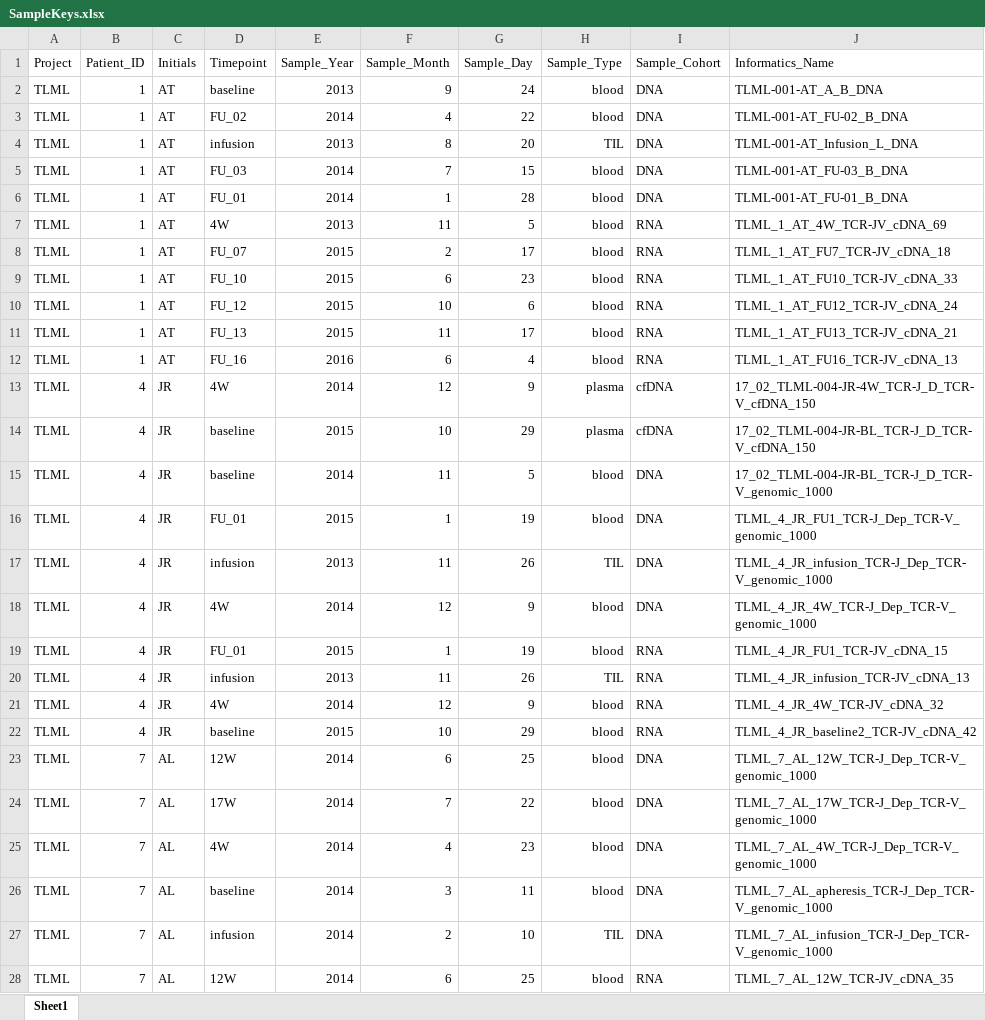
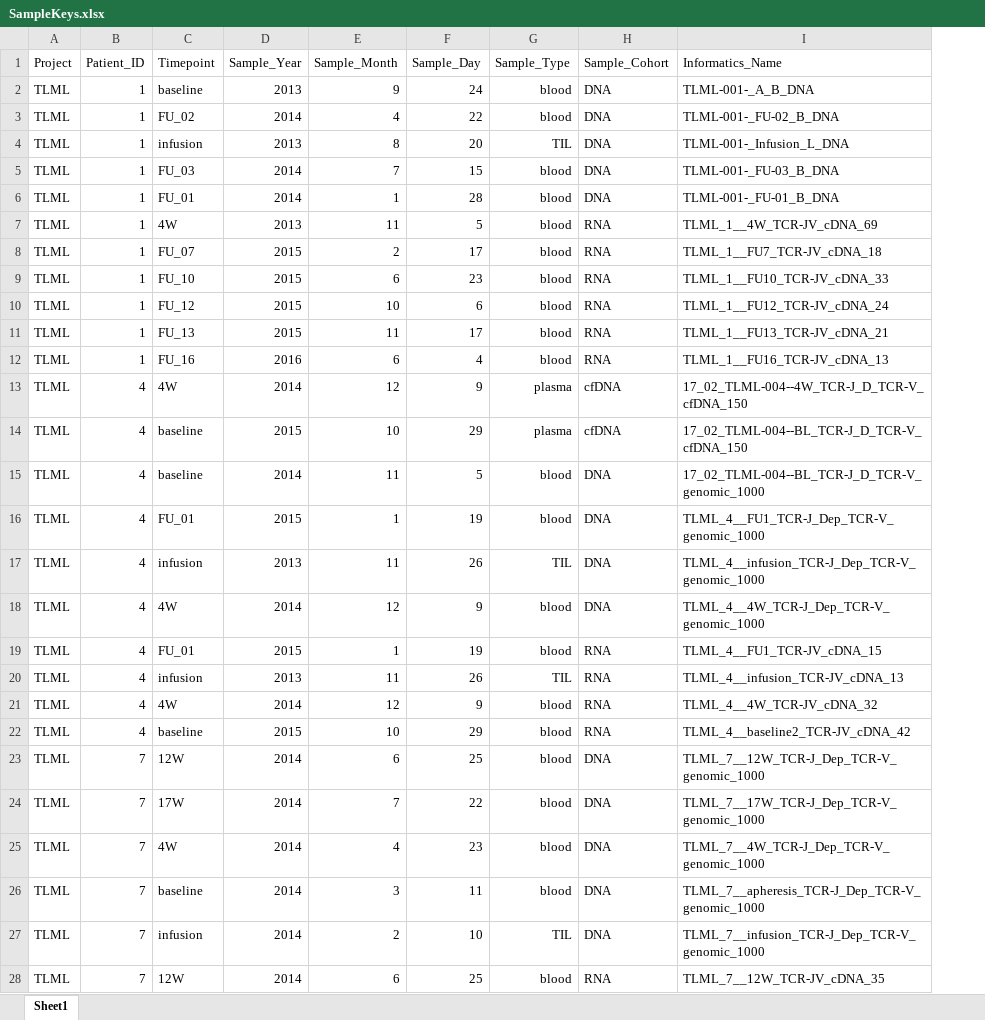
Before and after one commit to pughlab/CapTCR-TIL-Tracking, an Excel workbook: data/SampleKeys.xlsx, sheet Sheet1, drawn as a sheet; only a part is shown; values as stored, in another font and other column widths than the file's, no borders; removed rows and columns are numbered as before the commit, all else as after; the diff covers the shown part only; the diff names each change by its address in the sheet, - before the commit and + after, or states it on an @@ line.

Commit message:
Update for submission

```diff
--- a/data/SampleKeys.xlsx (sheet Sheet1)
+++ b/data/SampleKeys.xlsx (sheet Sheet1)
-column C (Initials), rows 2-28: AT | AT | AT | AT | AT | AT | AT | AT | AT | AT | AT | JR | JR | JR | JR | JR | JR | JR | JR | JR | JR | AL | AL | AL | AL | AL | AL
-I2 (Informatics_Name): TLML-001-AT_A_B_DNA
+I2 (Informatics_Name): TLML-001-_A_B_DNA
-I3 (Informatics_Name): TLML-001-AT_FU-02_B_DNA
+I3 (Informatics_Name): TLML-001-_FU-02_B_DNA
-I4 (Informatics_Name): TLML-001-AT_Infusion_L_DNA
+I4 (Informatics_Name): TLML-001-_Infusion_L_DNA
-I5 (Informatics_Name): TLML-001-AT_FU-03_B_DNA
+I5 (Informatics_Name): TLML-001-_FU-03_B_DNA
-I6 (Informatics_Name): TLML-001-AT_FU-01_B_DNA
+I6 (Informatics_Name): TLML-001-_FU-01_B_DNA
-I7 (Informatics_Name): TLML_1_AT_4W_TCR-JV_cDNA_69
+I7 (Informatics_Name): TLML_1__4W_TCR-JV_cDNA_69
-I8 (Informatics_Name): TLML_1_AT_FU7_TCR-JV_cDNA_18
+I8 (Informatics_Name): TLML_1__FU7_TCR-JV_cDNA_18
-I9 (Informatics_Name): TLML_1_AT_FU10_TCR-JV_cDNA_33
+I9 (Informatics_Name): TLML_1__FU10_TCR-JV_cDNA_33
-I10 (Informatics_Name): TLML_1_AT_FU12_TCR-JV_cDNA_24
+I10 (Informatics_Name): TLML_1__FU12_TCR-JV_cDNA_24
-I11 (Informatics_Name): TLML_1_AT_FU13_TCR-JV_cDNA_21
+I11 (Informatics_Name): TLML_1__FU13_TCR-JV_cDNA_21
-I12 (Informatics_Name): TLML_1_AT_FU16_TCR-JV_cDNA_13
+I12 (Informatics_Name): TLML_1__FU16_TCR-JV_cDNA_13
-I13 (Informatics_Name): 17_02_TLML-004-JR-4W_TCR-J_D_TCR-V_cfDNA_150
+I13 (Informatics_Name): 17_02_TLML-004--4W_TCR-J_D_TCR-V_cfDNA_150
-I14 (Informatics_Name): 17_02_TLML-004-JR-BL_TCR-J_D_TCR-V_cfDNA_150
+I14 (Informatics_Name): 17_02_TLML-004--BL_TCR-J_D_TCR-V_cfDNA_150
-I15 (Informatics_Name): 17_02_TLML-004-JR-BL_TCR-J_D_TCR-V_genomic_1000
+I15 (Informatics_Name): 17_02_TLML-004--BL_TCR-J_D_TCR-V_genomic_1000
-I16 (Informatics_Name): TLML_4_JR_FU1_TCR-J_Dep_TCR-V_genomic_1000
+I16 (Informatics_Name): TLML_4__FU1_TCR-J_Dep_TCR-V_genomic_1000
-I17 (Informatics_Name): TLML_4_JR_infusion_TCR-J_Dep_TCR-V_genomic_1000
+I17 (Informatics_Name): TLML_4__infusion_TCR-J_Dep_TCR-V_genomic_1000
-I18 (Informatics_Name): TLML_4_JR_4W_TCR-J_Dep_TCR-V_genomic_1000
+I18 (Informatics_Name): TLML_4__4W_TCR-J_Dep_TCR-V_genomic_1000
-I19 (Informatics_Name): TLML_4_JR_FU1_TCR-JV_cDNA_15
+I19 (Informatics_Name): TLML_4__FU1_TCR-JV_cDNA_15
-I20 (Informatics_Name): TLML_4_JR_infusion_TCR-JV_cDNA_13
+I20 (Informatics_Name): TLML_4__infusion_TCR-JV_cDNA_13
-I21 (Informatics_Name): TLML_4_JR_4W_TCR-JV_cDNA_32
+I21 (Informatics_Name): TLML_4__4W_TCR-JV_cDNA_32
-I22 (Informatics_Name): TLML_4_JR_baseline2_TCR-JV_cDNA_42
+I22 (Informatics_Name): TLML_4__baseline2_TCR-JV_cDNA_42
-I23 (Informatics_Name): TLML_7_AL_12W_TCR-J_Dep_TCR-V_genomic_1000
+I23 (Informatics_Name): TLML_7__12W_TCR-J_Dep_TCR-V_genomic_1000
-I24 (Informatics_Name): TLML_7_AL_17W_TCR-J_Dep_TCR-V_genomic_1000
+I24 (Informatics_Name): TLML_7__17W_TCR-J_Dep_TCR-V_genomic_1000
-I25 (Informatics_Name): TLML_7_AL_4W_TCR-J_Dep_TCR-V_genomic_1000
+I25 (Informatics_Name): TLML_7__4W_TCR-J_Dep_TCR-V_genomic_1000
-I26 (Informatics_Name): TLML_7_AL_apheresis_TCR-J_Dep_TCR-V_genomic_1000
+I26 (Informatics_Name): TLML_7__apheresis_TCR-J_Dep_TCR-V_genomic_1000
-I27 (Informatics_Name): TLML_7_AL_infusion_TCR-J_Dep_TCR-V_genomic_1000
+I27 (Informatics_Name): TLML_7__infusion_TCR-J_Dep_TCR-V_genomic_1000
-I28 (Informatics_Name): TLML_7_AL_12W_TCR-JV_cDNA_35
+I28 (Informatics_Name): TLML_7__12W_TCR-JV_cDNA_35
```
Also changed, not shown: 68 edited cells elsewhere in this sheet.
